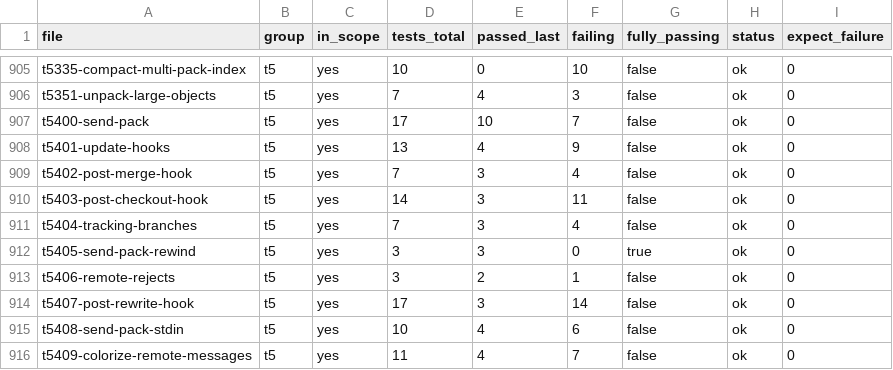
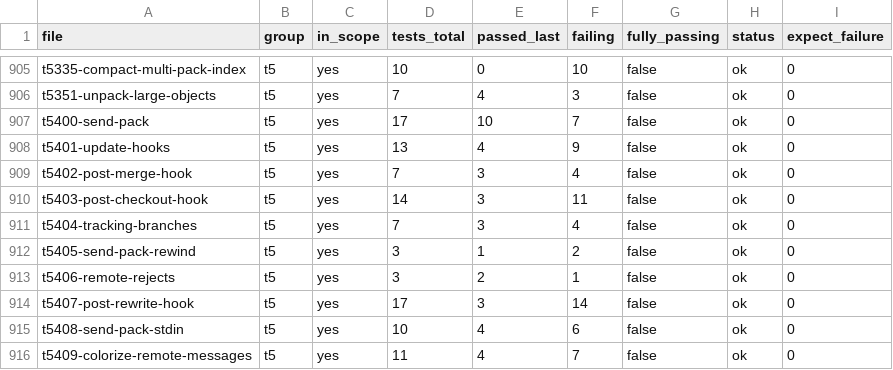
Before and after one commit to schacon/grit, a CSV file: data/test-files.csv, drawn as a sheet; only a part is shown, gaps mark what is left out.

```diff
--- a/data/test-files.csv
+++ b/data/test-files.csv
@@ -911,3 +911,3 @@ t5403-post-checkout-hook	t5	yes	14	3	11	false	ok	0
 t5404-tracking-branches	t5	yes	7	3	4	false	ok	0
-t5405-send-pack-rewind	t5	yes	3	3	0	true	ok	0
+t5405-send-pack-rewind	t5	yes	3	1	2	false	ok	0
 t5406-remote-rejects	t5	yes	3	2	1	false	ok	0
```
Also changed, not shown: 2 other files.
